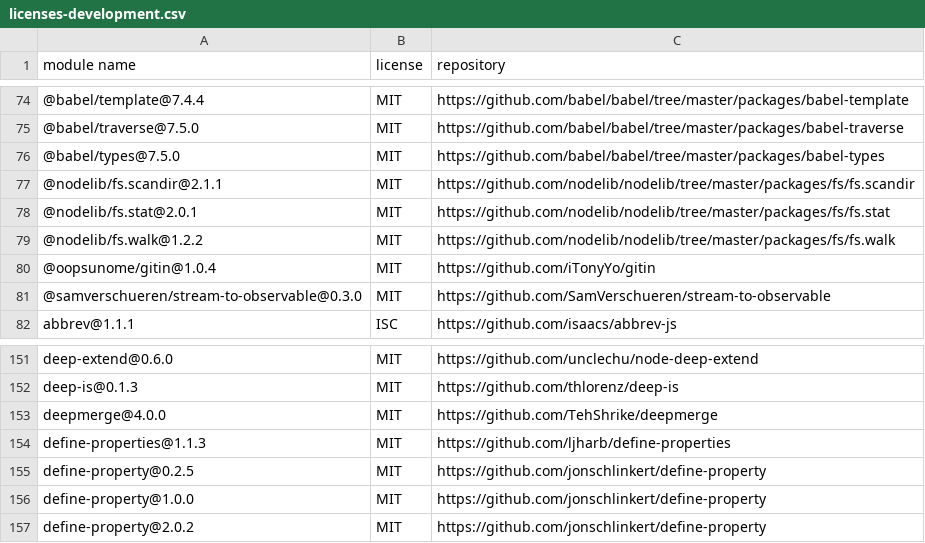
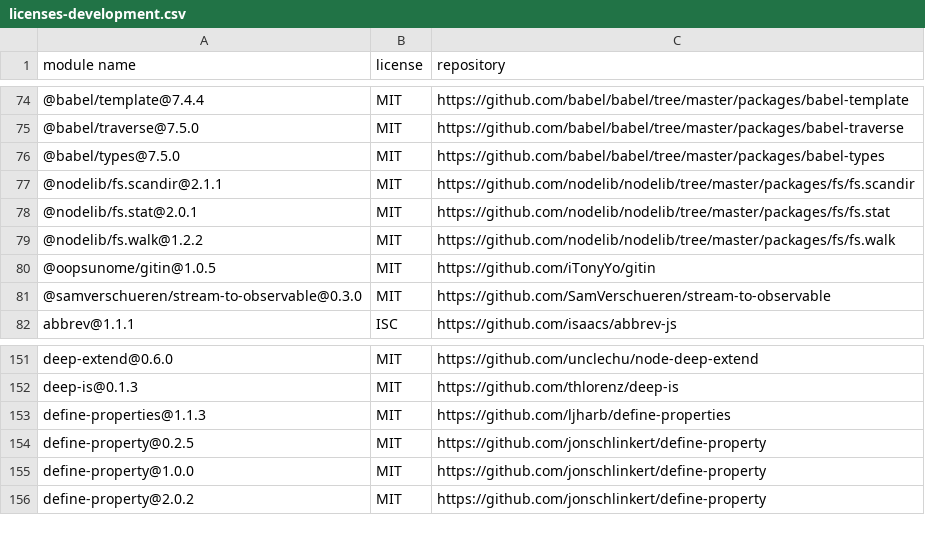
Before and after one commit to iTonyYo/gitin, a CSV file: docs/licenses-development.csv, drawn as a sheet; only a part is shown, gaps mark what is left out.

```diff
--- a/docs/licenses-development.csv
+++ b/docs/licenses-development.csv
@@ -79,3 +79,3 @@
 "@nodelib/fs.walk@1.2.2","MIT","https://github.com/nodelib/nodelib/tree/master/packages/fs/fs.walk"
-"@oopsunome/gitin@1.0.4","MIT","https://github.com/iTonyYo/gitin"
+"@oopsunome/gitin@1.0.5","MIT","https://github.com/iTonyYo/gitin"
 "@samverschueren/stream-to-observable@0.3.0","MIT","https://github.com/SamVerschueren/stream-to-observable"
@@ -152,3 +152,2 @@
 "deep-is@0.1.3","MIT","https://github.com/thlorenz/deep-is"
-"deepmerge@4.0.0","MIT","https://github.com/TehShrike/deepmerge"
 "define-properties@1.1.3","MIT","https://github.com/ljharb/define-properties"
```
Also changed, not shown: docs/licenses-production.csv, 2 other files.
